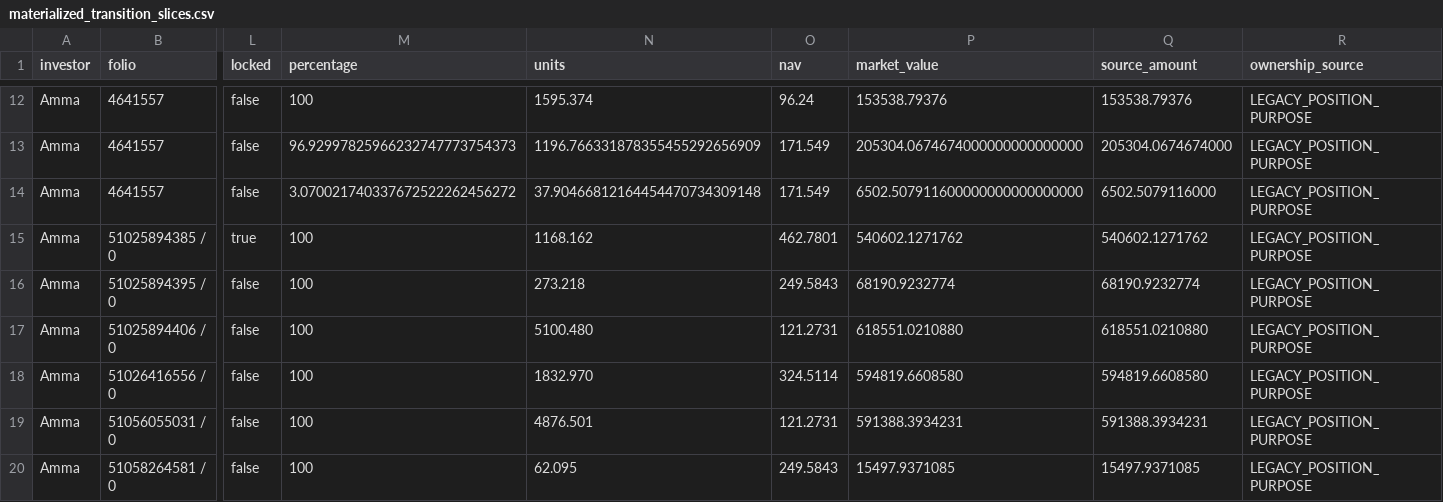
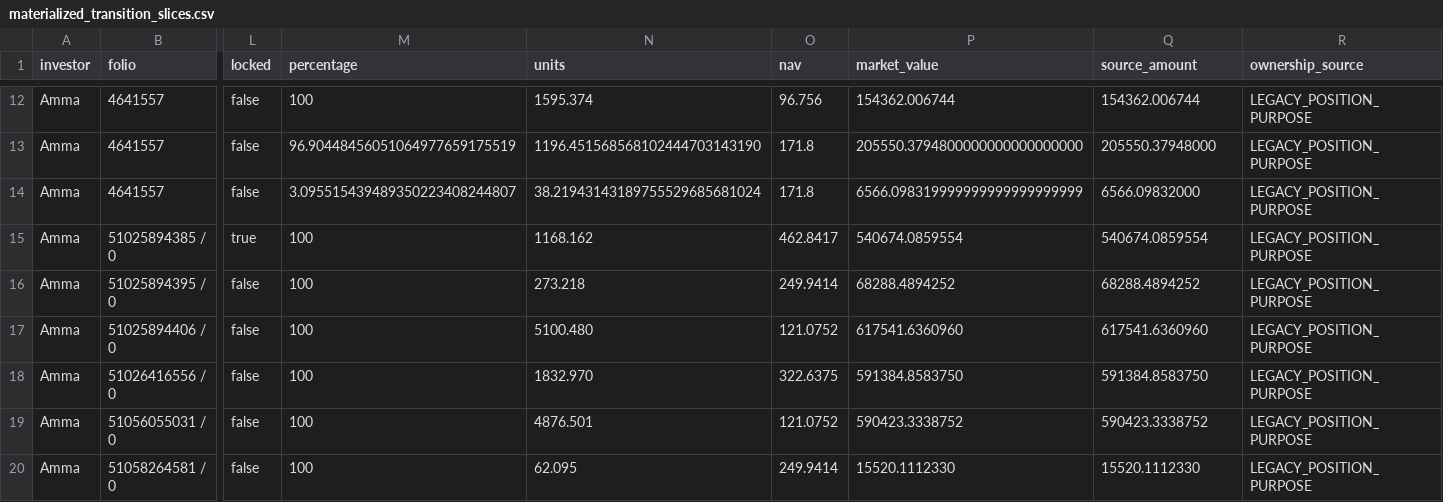
Before and after one commit to rrajeshkannan/lakshya, a CSV file: data/lts/materialized_transition_slices.csv, drawn as a sheet; only a part is shown, gaps mark what is left out; the diff covers the shown part only; the diff names each change by its address in the sheet, - before the commit and + after, or states it on an @@ line.

```diff
--- a/data/lts/materialized_transition_slices.csv
+++ b/data/lts/materialized_transition_slices.csv
-O12 (nav): 96.24
+O12 (nav): 96.756
-P12 (market_value): 153538.79376
+P12 (market_value): 154362.006744
-Q12 (source_amount): 153538.79376
+Q12 (source_amount): 154362.006744
-M13 (percentage): 96.92997825966232747773754373
+M13 (percentage): 96.90448456051064977659175519
-N13 (units): 1196.766331878355455292656909
+N13 (units): 1196.451568568102444703143190
-O13:O14 (nav): 171.549
+O13:O14 (nav): 171.8
-P13 (market_value): 205304.0674674000000000000000
+P13 (market_value): 205550.3794800000000000000000
-Q13 (source_amount): 205304.0674674000
+Q13 (source_amount): 205550.37948000
-M14 (percentage): 3.070021740337672522262456272
+M14 (percentage): 3.095515439489350223408244807
-N14 (units): 37.90466812164454470734309148
+N14 (units): 38.21943143189755529685681024
-P14 (market_value): 6502.507911600000000000000000
+P14 (market_value): 6566.098319999999999999999999
-Q14 (source_amount): 6502.5079116000
+Q14 (source_amount): 6566.09832000
-O15 (nav): 462.7801
+O15 (nav): 462.8417
-P15 (market_value): 540602.1271762
+P15 (market_value): 540674.0859554
-Q15 (source_amount): 540602.1271762
+Q15 (source_amount): 540674.0859554
-O16 (nav): 249.5843
+O16 (nav): 249.9414
-P16 (market_value): 68190.9232774
+P16 (market_value): 68288.4894252
-Q16 (source_amount): 68190.9232774
+Q16 (source_amount): 68288.4894252
-O17 (nav): 121.2731
+O17 (nav): 121.0752
-P17 (market_value): 618551.0210880
+P17 (market_value): 617541.6360960
-Q17 (source_amount): 618551.0210880
+Q17 (source_amount): 617541.6360960
-O18 (nav): 324.5114
+O18 (nav): 322.6375
-P18 (market_value): 594819.6608580
+P18 (market_value): 591384.8583750
-Q18 (source_amount): 594819.6608580
+Q18 (source_amount): 591384.8583750
-O19 (nav): 121.2731
+O19 (nav): 121.0752
-P19 (market_value): 591388.3934231
+P19 (market_value): 590423.3338752
-Q19 (source_amount): 591388.3934231
+Q19 (source_amount): 590423.3338752
-O20 (nav): 249.5843
+O20 (nav): 249.9414
-P20 (market_value): 15497.9371085
+P20 (market_value): 15520.1112330
-Q20 (source_amount): 15497.9371085
+Q20 (source_amount): 15520.1112330
```
Also changed, not shown: 131 edited cells elsewhere in this file, data/lps/positions.csv, data/lts/purpose_reports.csv, 19 other files.
